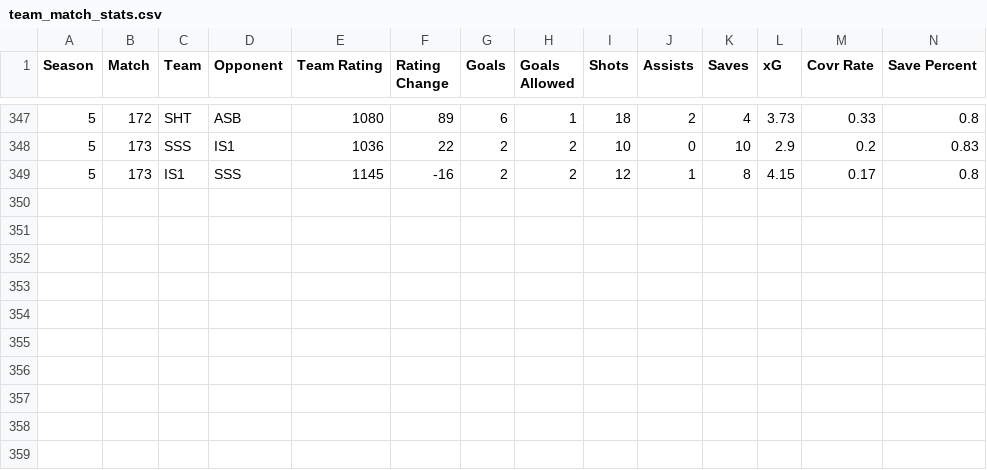
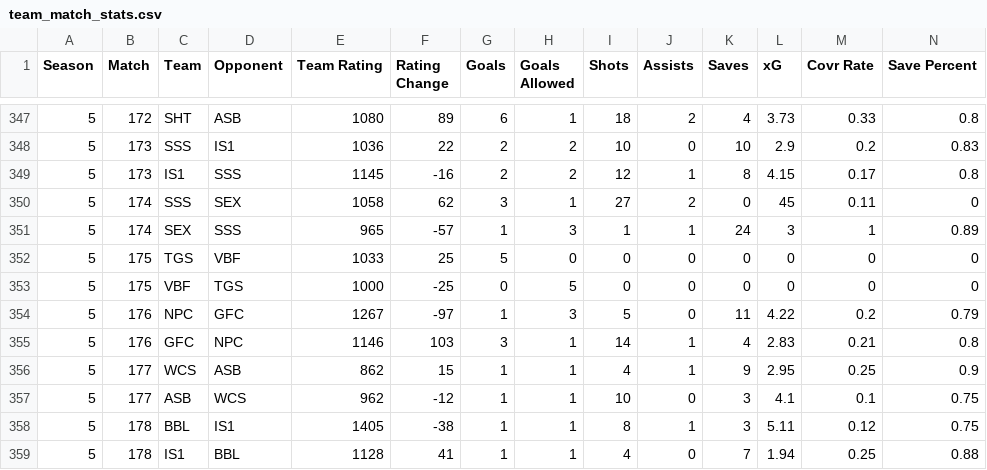
Before and after one commit to Fejiroisaacs/Haverford-IFL, a CSV file: data/team_match_stats.csv, drawn as a sheet; only a part is shown, gaps mark what is left out; rows hold the shown columns only; the diff names each change by its address in the sheet, - before the commit and + after, or states it on an @@ line.

```diff
--- a/data/team_match_stats.csv
+++ b/data/team_match_stats.csv
+row 350: 5 | 174 | SSS | SEX | 1058 | 62 | 3 | 1 | 27 | 2 | 0 | 45 | 0.11 | 0
+row 351: 5 | 174 | SEX | SSS | 965 | -57 | 1 | 3 | 1 | 1 | 24 | 3 | 1 | 0.89
+row 352: 5 | 175 | TGS | VBF | 1033 | 25 | 5 | 0 | 0 | 0 | 0 | 0 | 0 | 0
+row 353: 5 | 175 | VBF | TGS | 1000 | -25 | 0 | 5 | 0 | 0 | 0 | 0 | 0 | 0
+row 354: 5 | 176 | NPC | GFC | 1267 | -97 | 1 | 3 | 5 | 0 | 11 | 4.22 | 0.2 | 0.79
+row 355: 5 | 176 | GFC | NPC | 1146 | 103 | 3 | 1 | 14 | 1 | 4 | 2.83 | 0.21 | 0.8
+row 356: 5 | 177 | WCS | ASB | 862 | 15 | 1 | 1 | 4 | 1 | 9 | 2.95 | 0.25 | 0.9
+row 357: 5 | 177 | ASB | WCS | 962 | -12 | 1 | 1 | 10 | 0 | 3 | 4.1 | 0.1 | 0.75
+row 358: 5 | 178 | BBL | IS1 | 1405 | -38 | 1 | 1 | 8 | 1 | 3 | 5.11 | 0.12 | 0.75
+row 359: 5 | 178 | IS1 | BBL | 1128 | 41 | 1 | 1 | 4 | 0 | 7 | 1.94 | 0.25 | 0.88
```
Also changed, not shown: data/Match_Results.csv, data/S25 Futsal Schedule.csv, 5 other files.
